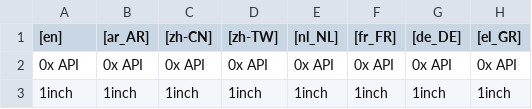
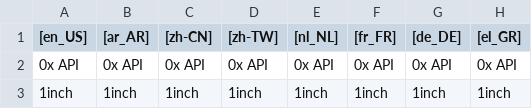
Before and after one commit to mapachurro/wordsofweb3, a CSV file: utils/data-import/ext-sync-terms.csv, drawn as a sheet; only a part is shown; the diff names each change by its address in the sheet, - before the commit and + after, or states it on an @@ line.

```diff
--- a/utils/data-import/ext-sync-terms.csv
+++ b/utils/data-import/ext-sync-terms.csv
-A1: [en]
+A1: [en_US]
```
Also changed, not shown: 29 other files.
